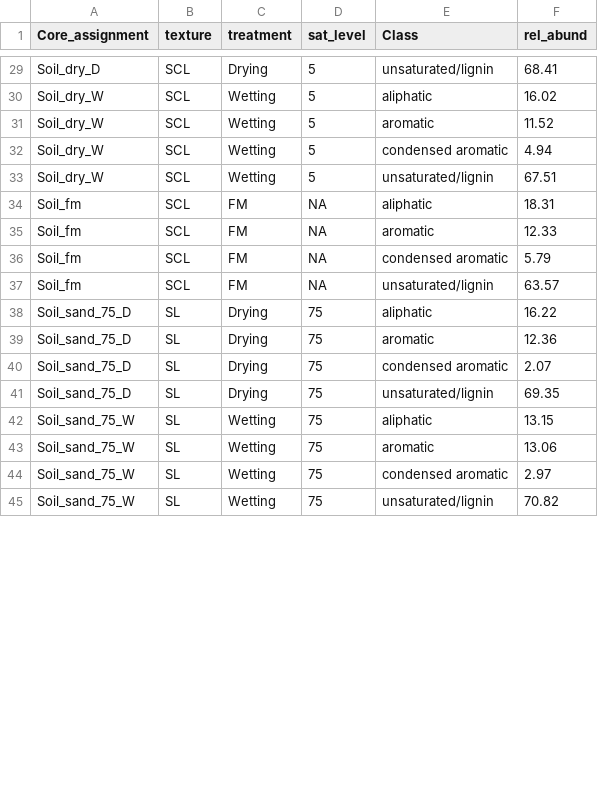
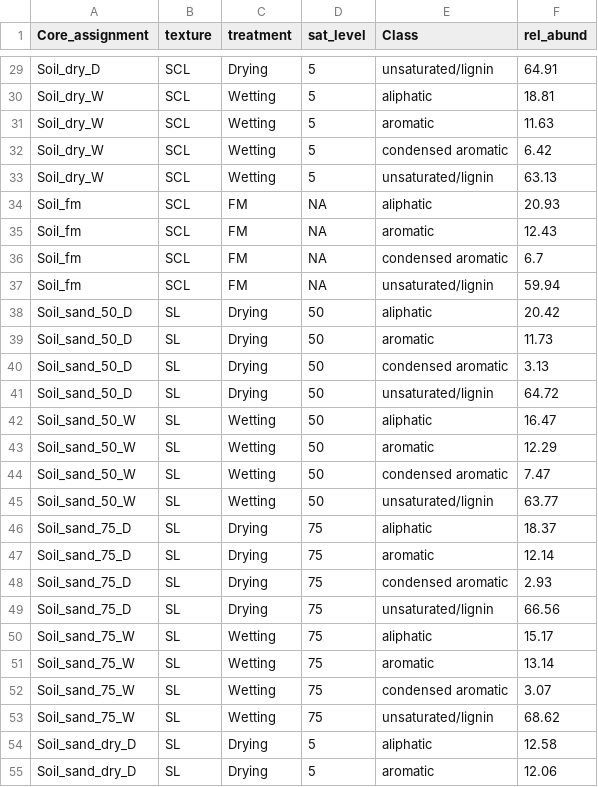
Before and after one commit to kaizadp/hysteresis_and_soil_carbon, a CSV file: data/processed/fticr_relabund_trt.csv, drawn as a sheet; only a part is shown, gaps mark what is left out; the diff covers the shown part only.

```diff
--- a/data/processed/fticr_relabund_trt.csv
+++ b/data/processed/fticr_relabund_trt.csv
@@ -29,17 +29,27 @@
-"Soil_dry_D","SCL","Drying",5,"unsaturated/lignin",68.41
-"Soil_dry_W","SCL","Wetting",5,"aliphatic",16.02
-"Soil_dry_W","SCL","Wetting",5,"aromatic",11.52
-"Soil_dry_W","SCL","Wetting",5,"condensed aromatic",4.94
-"Soil_dry_W","SCL","Wetting",5,"unsaturated/lignin",67.51
-"Soil_fm","SCL","FM",NA,"aliphatic",18.31
-"Soil_fm","SCL","FM",NA,"aromatic",12.33
-"Soil_fm","SCL","FM",NA,"condensed aromatic",5.79
-"Soil_fm","SCL","FM",NA,"unsaturated/lignin",63.57
-"Soil_sand_75_D","SL","Drying",75,"aliphatic",16.22
-"Soil_sand_75_D","SL","Drying",75,"aromatic",12.36
-"Soil_sand_75_D","SL","Drying",75,"condensed aromatic",2.07
-"Soil_sand_75_D","SL","Drying",75,"unsaturated/lignin",69.35
-"Soil_sand_75_W","SL","Wetting",75,"aliphatic",13.15
-"Soil_sand_75_W","SL","Wetting",75,"aromatic",13.06
-"Soil_sand_75_W","SL","Wetting",75,"condensed aromatic",2.97
-"Soil_sand_75_W","SL","Wetting",75,"unsaturated/lignin",70.82
+"Soil_dry_D","SCL","Drying",5,"unsaturated/lignin",64.91
+"Soil_dry_W","SCL","Wetting",5,"aliphatic",18.81
+"Soil_dry_W","SCL","Wetting",5,"aromatic",11.63
+"Soil_dry_W","SCL","Wetting",5,"condensed aromatic",6.42
+"Soil_dry_W","SCL","Wetting",5,"unsaturated/lignin",63.13
+"Soil_fm","SCL","FM",NA,"aliphatic",20.93
+"Soil_fm","SCL","FM",NA,"aromatic",12.43
+"Soil_fm","SCL","FM",NA,"condensed aromatic",6.7
+"Soil_fm","SCL","FM",NA,"unsaturated/lignin",59.94
+"Soil_sand_50_D","SL","Drying",50,"aliphatic",20.42
+"Soil_sand_50_D","SL","Drying",50,"aromatic",11.73
+"Soil_sand_50_D","SL","Drying",50,"condensed aromatic",3.13
+"Soil_sand_50_D","SL","Drying",50,"unsaturated/lignin",64.72
+"Soil_sand_50_W","SL","Wetting",50,"aliphatic",16.47
+"Soil_sand_50_W","SL","Wetting",50,"aromatic",12.29
+"Soil_sand_50_W","SL","Wetting",50,"condensed aromatic",7.47
+"Soil_sand_50_W","SL","Wetting",50,"unsaturated/lignin",63.77
+"Soil_sand_75_D","SL","Drying",75,"aliphatic",18.37
+"Soil_sand_75_D","SL","Drying",75,"aromatic",12.14
+"Soil_sand_75_D","SL","Drying",75,"condensed aromatic",2.93
+"Soil_sand_75_D","SL","Drying",75,"unsaturated/lignin",66.56
+"Soil_sand_75_W","SL","Wetting",75,"aliphatic",15.17
+"Soil_sand_75_W","SL","Wetting",75,"aromatic",13.14
+"Soil_sand_75_W","SL","Wetting",75,"condensed aromatic",3.07
+"Soil_sand_75_W","SL","Wetting",75,"unsaturated/lignin",68.62
+"Soil_sand_dry_D","SL","Drying",5,"aliphatic",12.58
+"Soil_sand_dry_D","SL","Drying",5,"aromatic",12.06
```
Also changed, not shown: 6 added rows and 43 edited cells elsewhere in this file, data/processed/fticr_relabund.csv, 4 other files.
